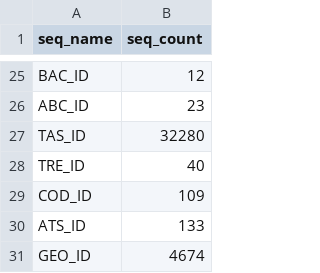
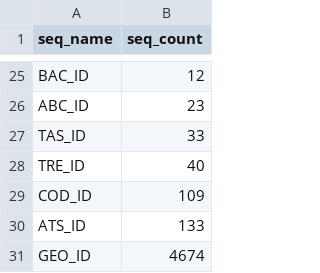
Before and after one commit to sitmun/sitmun-application-stack, a CSV file: back/backend/config/liquibase/changelog/07_sequences/stm_sequence.csv, drawn as a sheet; only a part is shown, gaps mark what is left out.

```diff
--- a/back/backend/config/liquibase/changelog/07_sequences/stm_sequence.csv
+++ b/back/backend/config/liquibase/changelog/07_sequences/stm_sequence.csv
@@ -26,3 +26,3 @@
 "ABC_ID","23"
-"TAS_ID","32280"
+"TAS_ID","33"
 "TRE_ID","40"
```
Also changed, not shown: back/backend/config/liquibase/changelog/02_codelists/stm_codelist.csv, back/backend/config/liquibase/changelog/04_initial_data_dev/stm_task.csv, 2 other files.
